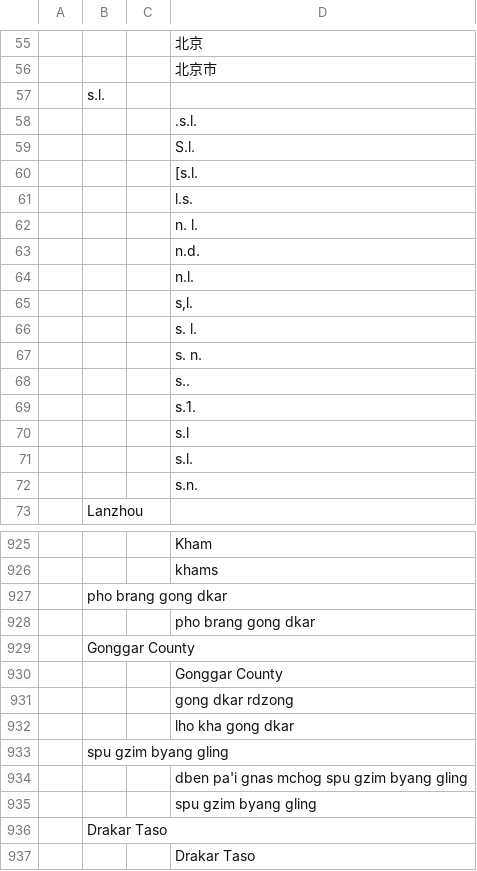
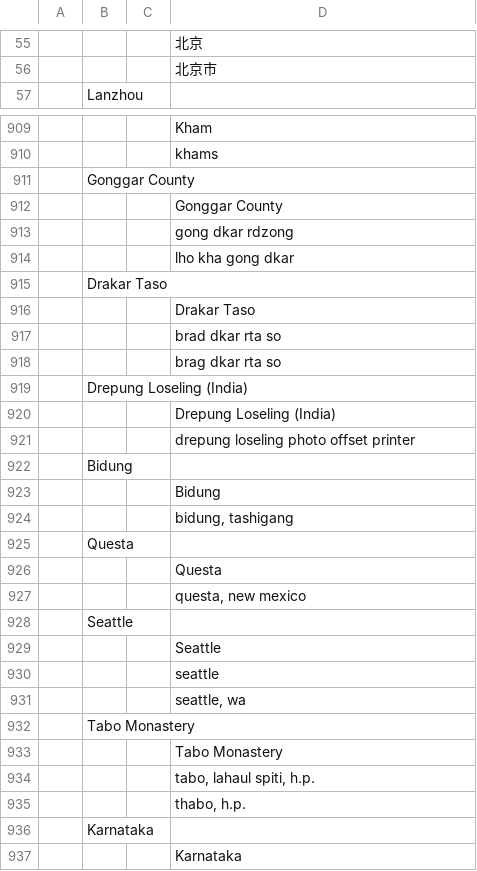
Before and after one commit to buda-base/publishers-cleanup, a TSV file: logs/locations.tsv, drawn as a sheet; only a part is shown, gaps mark what is left out; the shorter side is filled out with more unchanged rows; the diff covers the shown part only; the diff names each change by its address in the sheet, - before the commit and + after, or states it on an @@ line.

Commit message:
adapt curated locations to latest modifications

```diff
--- a/logs/locations.tsv
+++ b/logs/locations.tsv
-row 57:  | s.l.
-row 58:  |  |  | .s.l.
-row 59:  |  |  | S.l.
-row 60:  |  |  | [s.l.
-row 61:  |  |  | l.s.
-row 62:  |  |  | n. l.
-row 63:  |  |  | n.d.
-row 64:  |  |  | n.l.
-row 65:  |  |  | s,l.
-row 66:  |  |  | s. l.
-row 67:  |  |  | s. n.
-row 68:  |  |  | s..
-row 69:  |  |  | s.1.
-row 70:  |  |  | s.l
-row 71:  |  |  | s.l.
-row 72:  |  |  | s.n.
-row 927:  | pho brang gong dkar
-row 928:  |  |  | pho brang gong dkar
-row 933:  | spu gzim byang gling
-row 934:  |  |  | dben pa'i gnas mchog spu gzim byang gling
-row 935:  |  |  | spu gzim byang gling
```
Also changed, not shown: 36 removed rows and 4 edited cells elsewhere in this file, locations.tsv.
